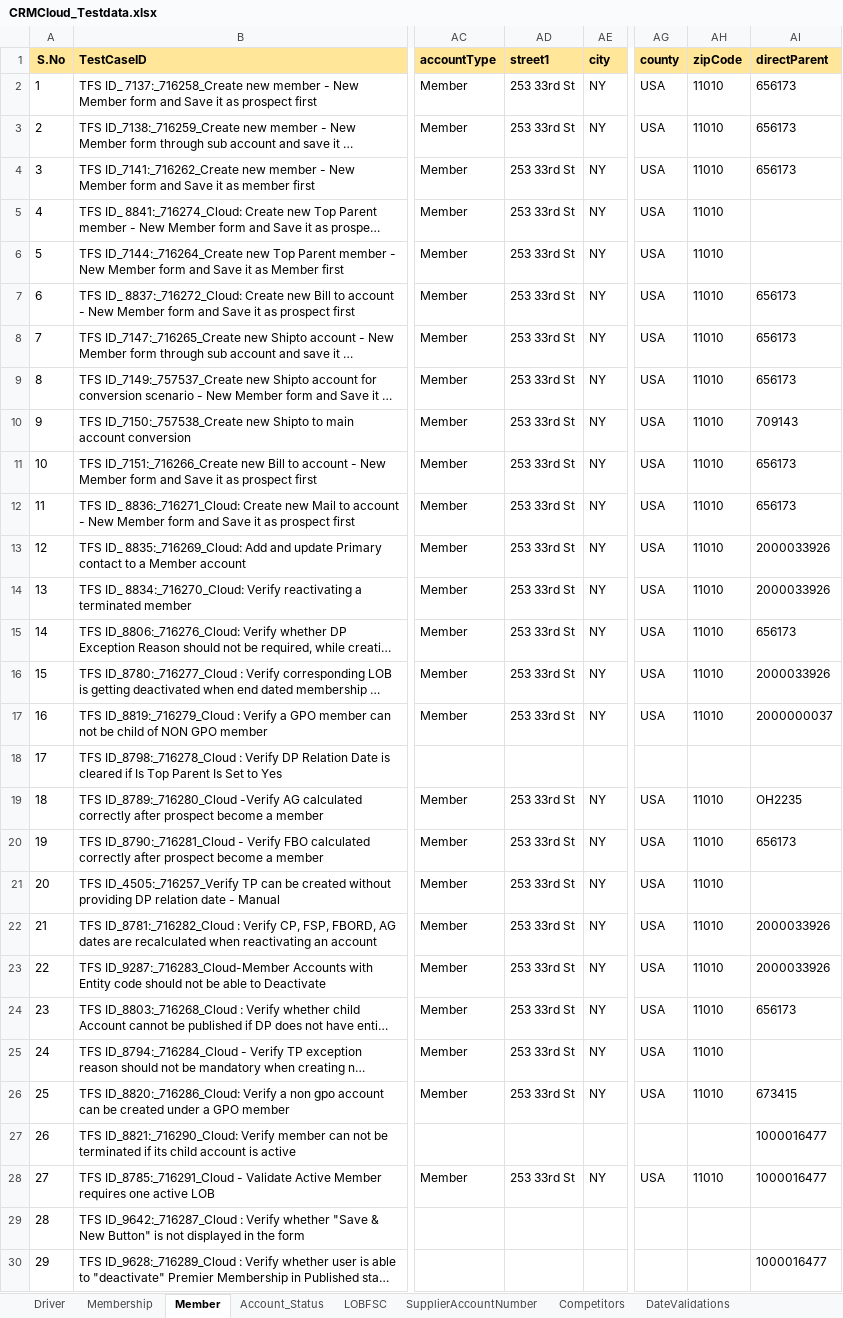
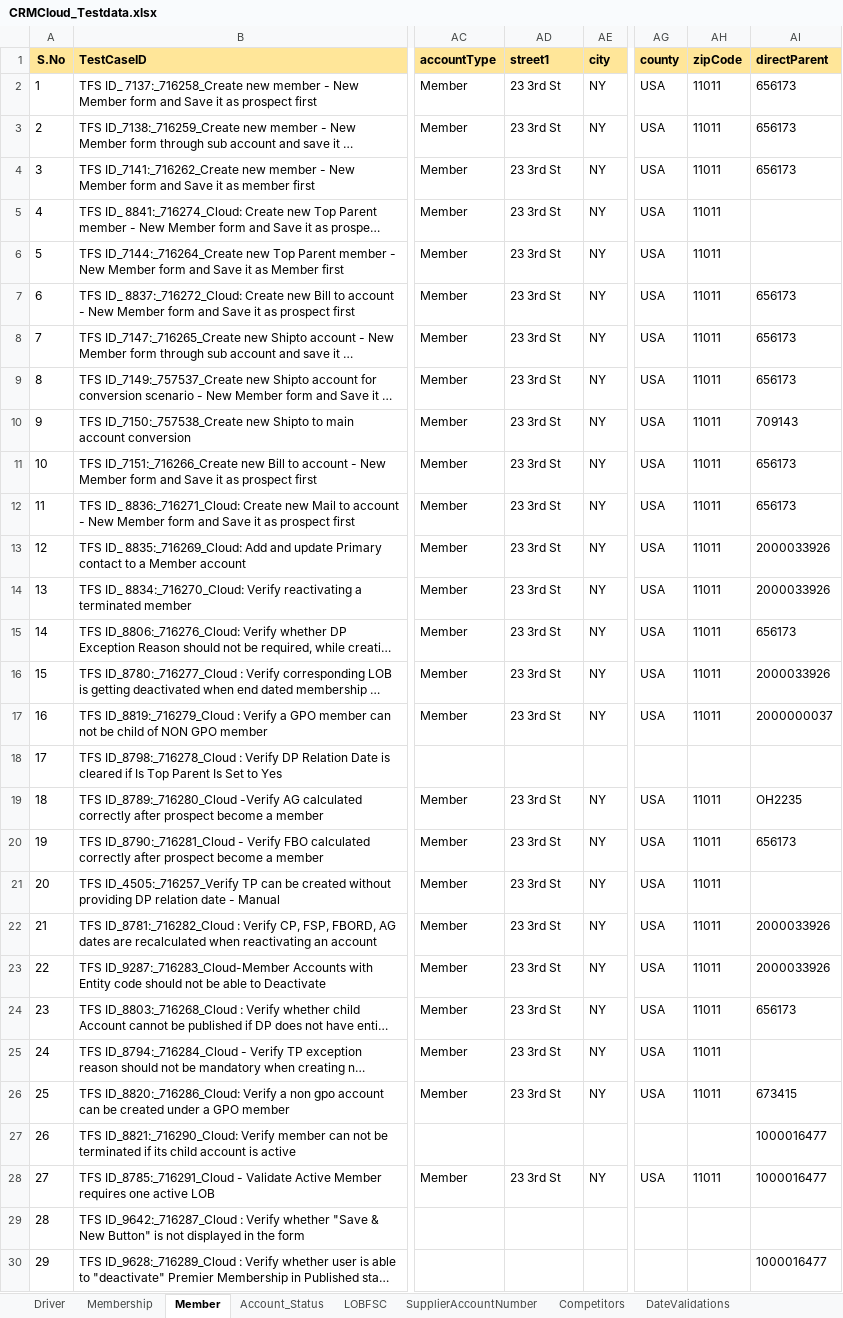
Before and after one commit to FaridhahN/Dynamics_CRM_Cloud_2023_Wave1, an Excel workbook: data/CRMCloud_Testdata.xlsx, sheet Member, drawn as a sheet; only a part is shown, gaps mark what is left out; long unchanged cells end in …; values as stored, in another font and other column widths than the file's, no borders; the diff covers the shown part only; the diff names each change by its address in the sheet, - before the commit and + after, or states it on an @@ line.

```diff
--- a/data/CRMCloud_Testdata.xlsx (sheet Member)
+++ b/data/CRMCloud_Testdata.xlsx (sheet Member)
-AD2:AD17 (street1): 253 33rd St
+AD2:AD17 (street1): 23 3rd St
-AH2:AH17 (zipCode): 11010
+AH2:AH17 (zipCode): 11011
-AD19:AD26 (street1): 253 33rd St
+AD19:AD26 (street1): 23 3rd St
-AH19:AH26 (zipCode): 11010
+AH19:AH26 (zipCode): 11011
-AD28 (street1): 253 33rd St
+AD28 (street1): 23 3rd St
-AH28 (zipCode): 11010
+AH28 (zipCode): 11011
```
Also changed, not shown: 32 edited cells elsewhere in this sheet, sheet Driver, hidden cells.
